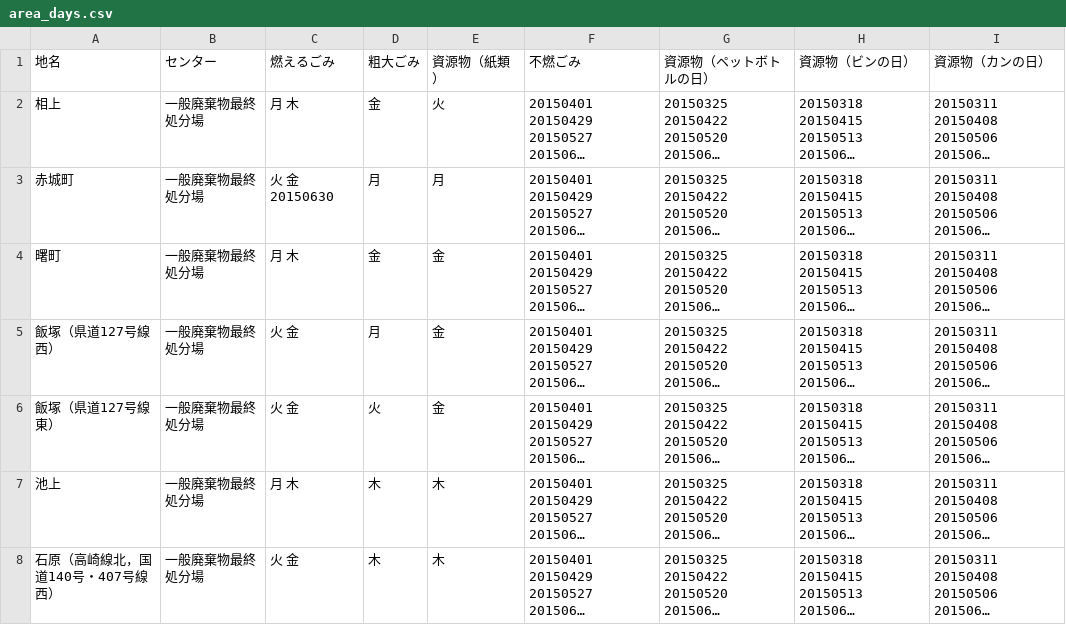
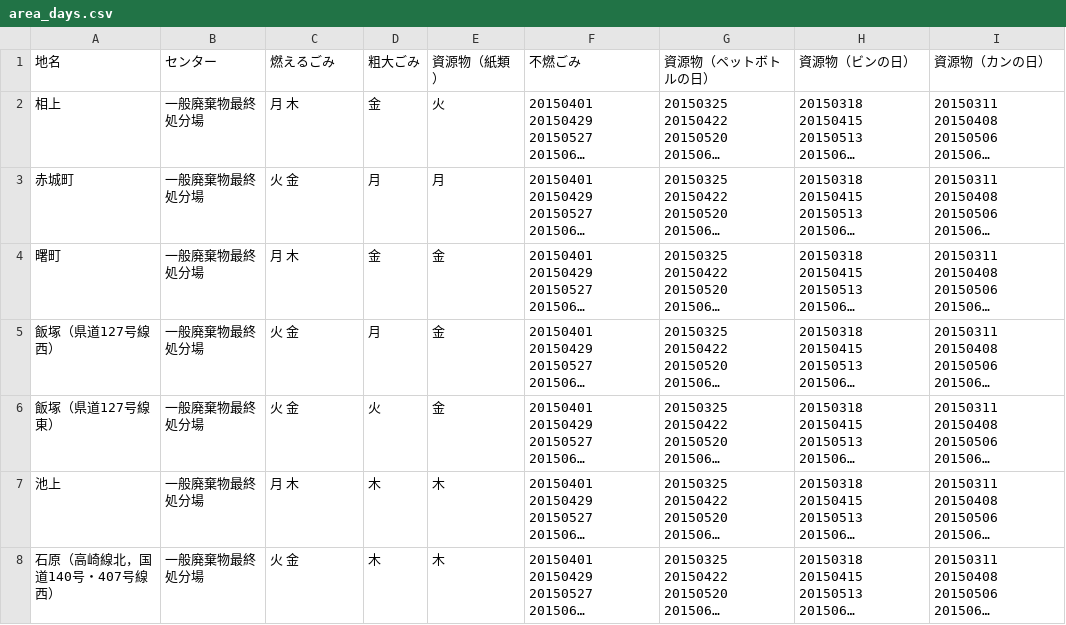
Before and after one commit to 50saisatte/5374, a CSV file: data/area_days.csv, drawn as a sheet; only a part is shown; long unchanged cells end in …; the diff names each change by its address in the sheet, - before the commit and + after, or states it on an @@ line.

Commit message:
Update area_days.csv

```diff
--- a/data/area_days.csv
+++ b/data/area_days.csv
-C3 (燃えるごみ): 火 金 20150630
+C3 (燃えるごみ): 火 金
```
